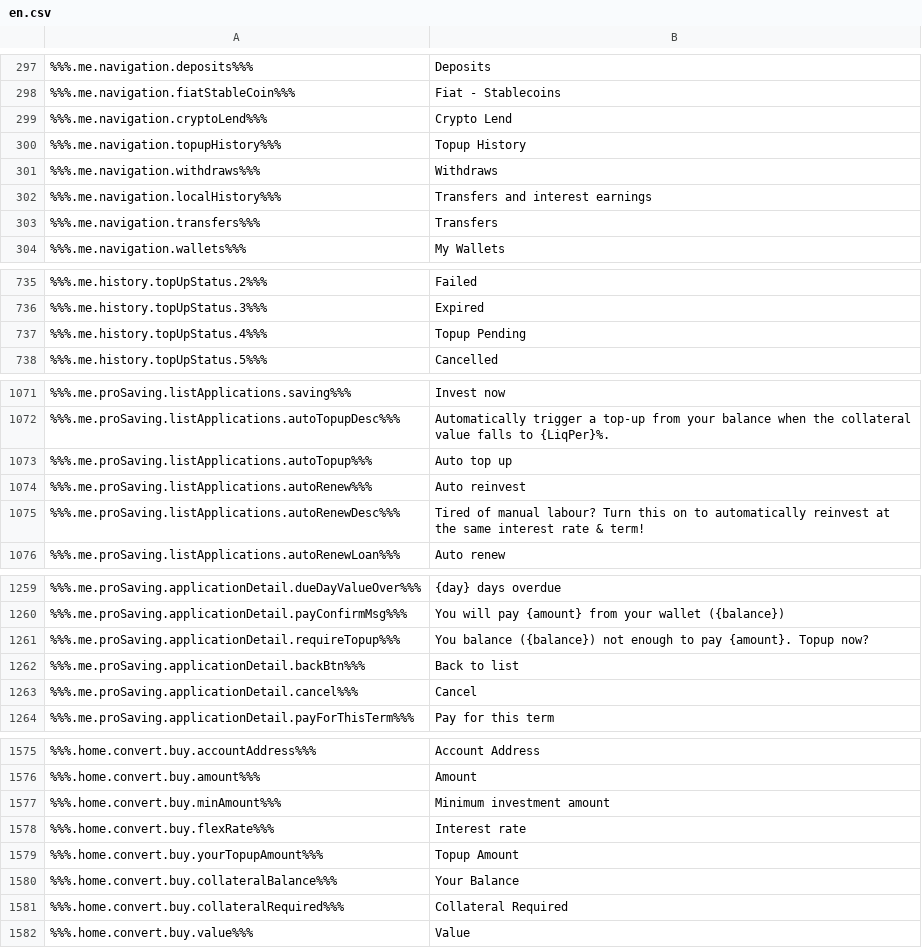
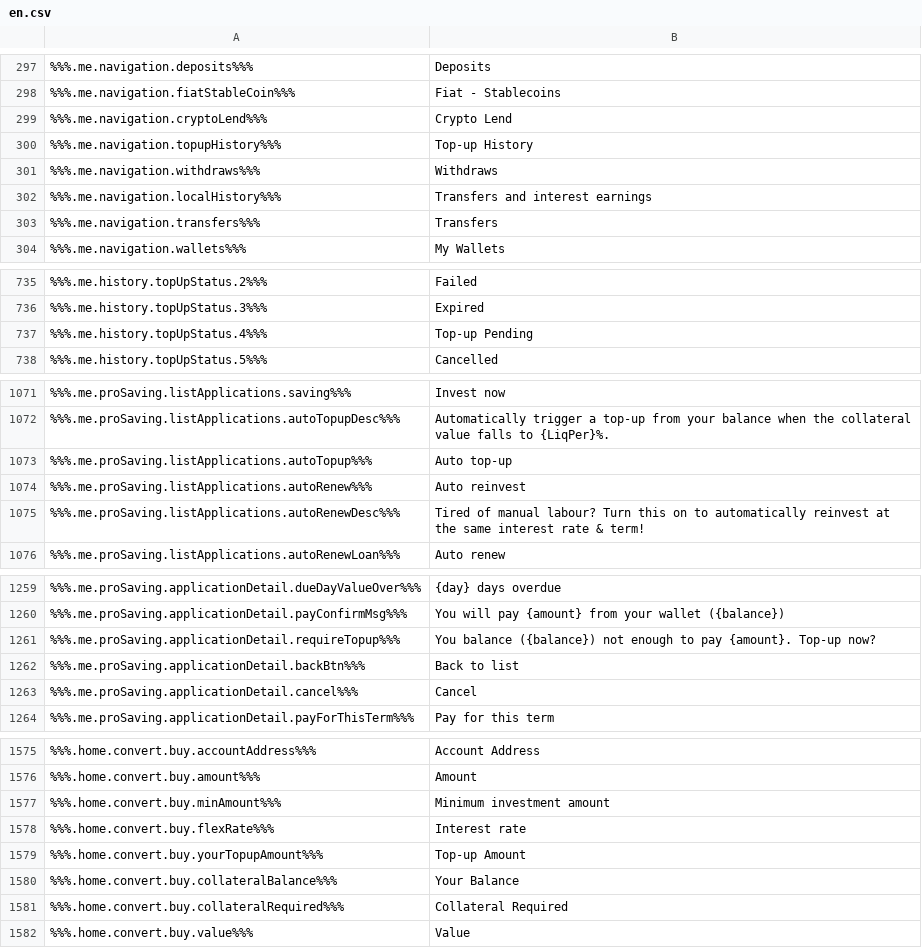
Before and after one commit to duyhtq/constant-web-i18n, a CSV file: store/en.csv, drawn as a sheet; only a part is shown, gaps mark what is left out; the diff covers the shown part only.

```diff
--- a/store/en.csv
+++ b/store/en.csv
@@ -304,3 +304,3 @@
 %%%.me.navigation.cryptoLend%%%,"Crypto Lend"
-%%%.me.navigation.topupHistory%%%,"Topup History"
+%%%.me.navigation.topupHistory%%%,"Top-up History"
 %%%.me.navigation.withdraws%%%,"Withdraws"
@@ -877,3 +877,3 @@
 %%%.me.history.topUpStatus.3%%%,"Expired"
-%%%.me.history.topUpStatus.4%%%,"Topup Pending"
+%%%.me.history.topUpStatus.4%%%,"Top-up Pending"
 %%%.me.history.topUpStatus.5%%%,"Cancelled"
@@ -1222,3 +1222,3 @@
 %%%.me.proSaving.listApplications.autoTopupDesc%%%,"Automatically trigger a top-up from your balance when the collateral value falls to {LiqPer}%."
-%%%.me.proSaving.listApplications.autoTopup%%%,"Auto top up"
+%%%.me.proSaving.listApplications.autoTopup%%%,"Auto top-up"
 %%%.me.proSaving.listApplications.autoRenew%%%,"Auto reinvest"
@@ -1417,3 +1417,3 @@
 %%%.me.proSaving.applicationDetail.payConfirmMsg%%%,"You will pay {amount} from your wallet ({balance})"
-%%%.me.proSaving.applicationDetail.requireTopup%%%,"You balance ({balance}) not enough to pay {amount}. Topup now?"
+%%%.me.proSaving.applicationDetail.requireTopup%%%,"You balance ({balance}) not enough to pay {amount}. Top-up now?"
 %%%.me.proSaving.applicationDetail.backBtn%%%,"Back to list"
@@ -1827,3 +1827,3 @@
 %%%.home.convert.buy.flexRate%%%,"Interest rate"
-%%%.home.convert.buy.yourTopupAmount%%%,"Topup Amount"
+%%%.home.convert.buy.yourTopupAmount%%%,"Top-up Amount"
 %%%.home.convert.buy.collateralBalance%%%,"Your Balance"
```
Also changed, not shown: 5 added rows, 1 removed row and 10 edited cells elsewhere in this file, 2 other files.
